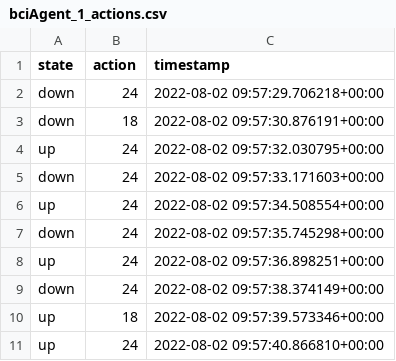
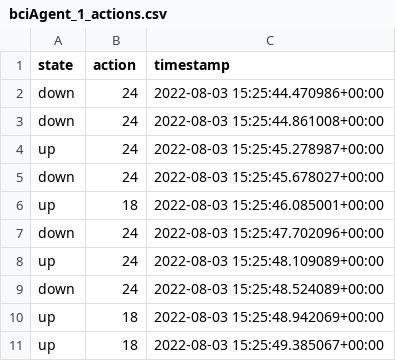
Before and after one commit to RC-7/entrainmentInfrastructure, a CSV file: testing_interface/models/bciAgent_1_actions.csv, drawn as a sheet.

```diff
--- a/testing_interface/models/bciAgent_1_actions.csv
+++ b/testing_interface/models/bciAgent_1_actions.csv
@@ -1,11 +1,11 @@
 state,action,timestamp
-down,24,2022-08-02 09:57:29.706218+00:00
-down,18,2022-08-02 09:57:30.876191+00:00
-up,24,2022-08-02 09:57:32.030795+00:00
-down,24,2022-08-02 09:57:33.171603+00:00
-up,24,2022-08-02 09:57:34.508554+00:00
-down,24,2022-08-02 09:57:35.745298+00:00
-up,24,2022-08-02 09:57:36.898251+00:00
-down,24,2022-08-02 09:57:38.374149+00:00
-up,18,2022-08-02 09:57:39.573346+00:00
-up,24,2022-08-02 09:57:40.866810+00:00
+down,24,2022-08-03 15:25:44.470986+00:00
+down,24,2022-08-03 15:25:44.861008+00:00
+up,24,2022-08-03 15:25:45.278987+00:00
+down,24,2022-08-03 15:25:45.678027+00:00
+up,18,2022-08-03 15:25:46.085001+00:00
+down,24,2022-08-03 15:25:47.702096+00:00
+up,24,2022-08-03 15:25:48.109089+00:00
+down,24,2022-08-03 15:25:48.524089+00:00
+up,18,2022-08-03 15:25:48.942069+00:00
+up,18,2022-08-03 15:25:49.385067+00:00
```
Also changed, not shown: testing_interface/models/bciAgent_0_actions.csv, testing_interface/models/bciAgent_2_actions.csv, 7 other files.
